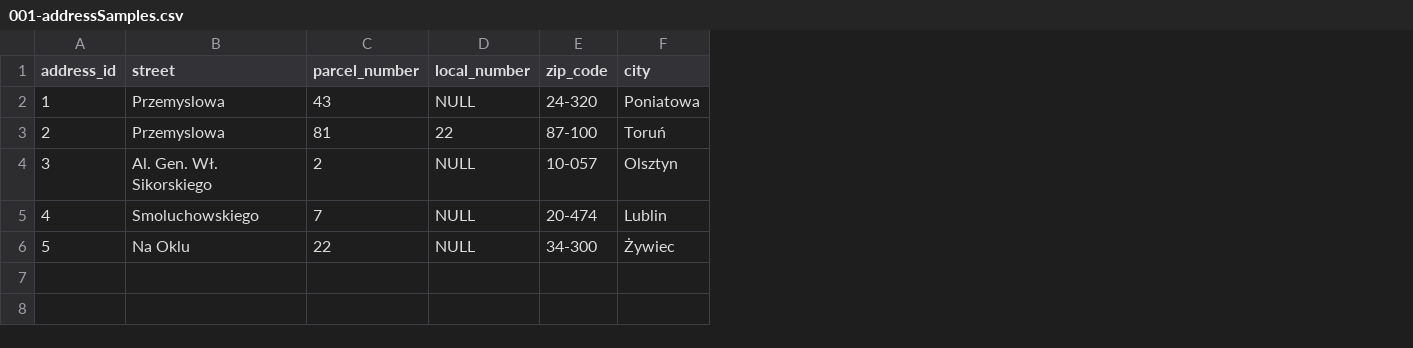
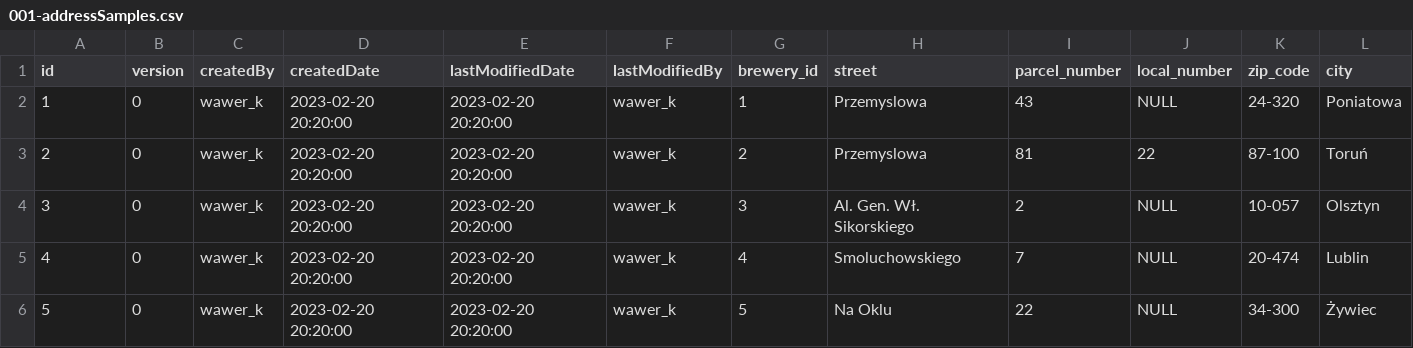
Before and after one commit to Martin056PL/BeerProject, a CSV file: BeerProject/src/main/resources/db/samples/001-addressSamples.csv, drawn as a sheet; the diff names each change by its address in the sheet, - before the commit and + after, or states it on an @@ line.

```diff
--- a/BeerProject/src/main/resources/db/samples/001-addressSamples.csv
+++ b/BeerProject/src/main/resources/db/samples/001-addressSamples.csv
+column B (version), rows 2-6: all 0
+column C (createdBy), rows 2-6: all wawer_k
+column D (createdDate), rows 2-6: all 2023-02-20 20:20:00
+column E (lastModifiedDate), rows 2-6: all 2023-02-20 20:20:00
+column F (lastModifiedBy), rows 2-6: all wawer_k
+column G (brewery_id), rows 2-6: 1 | 2 | 3 | 4 | 5
-A1: address_id
+A1: id
```
Also changed, not shown: BeerProject/src/main/resources/db/samples/001-beerSamples.csv, BeerProject/src/main/resources/db/samples/001-brewerySamples.csv, 51 other files.
